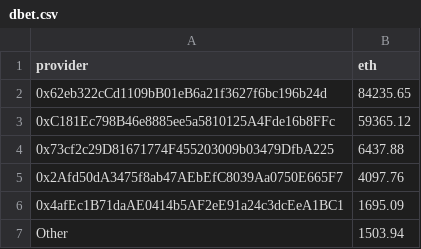
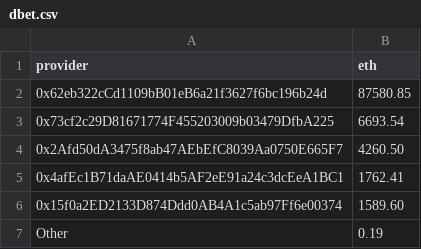
Before and after one commit to Monti/vexchange, a CSV file: build/vexchange/data/providers/dbet.csv, drawn as a sheet; removed rows and columns are numbered as before the commit, all else as after; the diff names each change by its address in the sheet, - before the commit and + after, or states it on an @@ line.

Commit message:
update data

```diff
--- a/build/vexchange/data/providers/dbet.csv
+++ b/build/vexchange/data/providers/dbet.csv
-B2 (eth): 84235.65
+B2 (eth): 87580.85
-row 3: 0xC181Ec798B46e8885ee5a5810125A4Fde16b8FFc | 59365.12
-B3 (eth): 6437.88
+B3 (eth): 6693.54
-B4 (eth): 4097.76
+B4 (eth): 4260.50
-B5 (eth): 1695.09
+B5 (eth): 1762.41
+row 6: 0x15f0a2ED2133D874Ddd0AB4A1c5ab97Ff6e00374 | 1589.60
-B7 (eth): 1503.94
+B7 (eth): 0.19
```
Also changed, not shown: build/vexchange/data/providers/ehrt.csv, build/vexchange/data/providers/oce.csv, 25 other files.
